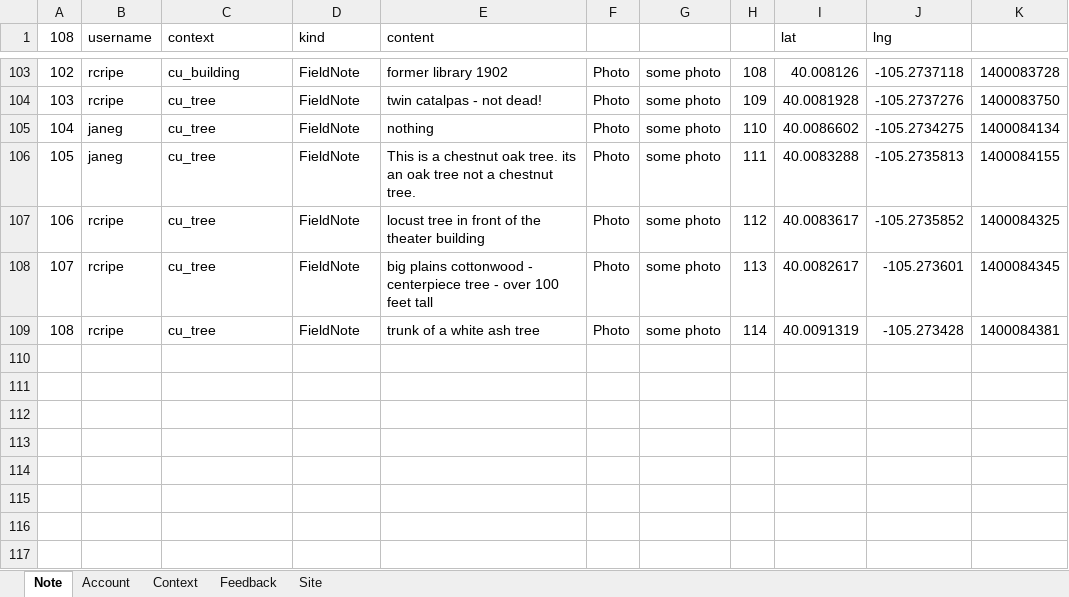
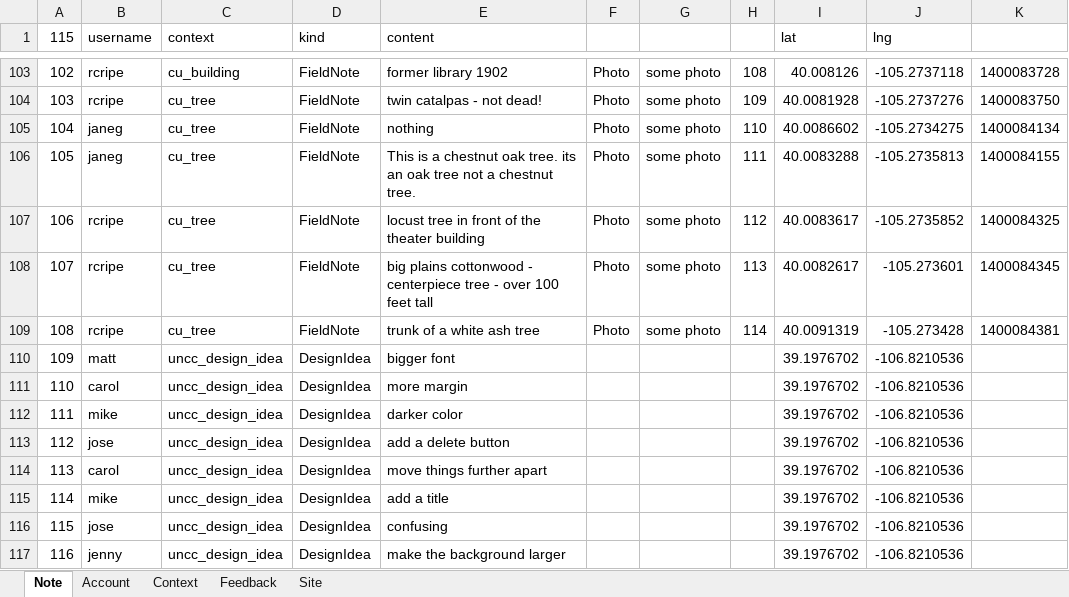
Before and after one commit to jasoma/naturenet-api, an Excel workbook: data.xlsx, sheet Note, drawn as a sheet; only a part is shown, gaps mark what is left out; values as stored, in another font and other column widths than the file's, no borders; the diff names each change by its address in the sheet, - before the commit and + after, or states it on an @@ line.

```diff
--- a/data.xlsx (sheet Note)
+++ b/data.xlsx (sheet Note)
@@ column A (115) renumbered in row 1 @@
+row 110: 109 | matt | uncc_design_idea | DesignIdea | bigger font |  |  |  | 39.1976702 | -106.8210536
+row 111: 110 | carol | uncc_design_idea | DesignIdea | more margin |  |  |  | 39.1976702 | -106.8210536
+row 112: 111 | mike | uncc_design_idea | DesignIdea | darker color |  |  |  | 39.1976702 | -106.8210536
+row 113: 112 | jose | uncc_design_idea | DesignIdea | add a delete button |  |  |  | 39.1976702 | -106.8210536
+row 114: 113 | carol | uncc_design_idea | DesignIdea | move things further apart |  |  |  | 39.1976702 | -106.8210536
+row 115: 114 | mike | uncc_design_idea | DesignIdea | add a title |  |  |  | 39.1976702 | -106.8210536
+row 116: 115 | jose | uncc_design_idea | DesignIdea | confusing |  |  |  | 39.1976702 | -106.8210536
+row 117: 116 | jenny | uncc_design_idea | DesignIdea | make the background larger |  |  |  | 39.1976702 | -106.8210536
```
Also changed, not shown: sheet Feedback, 4 other files.
